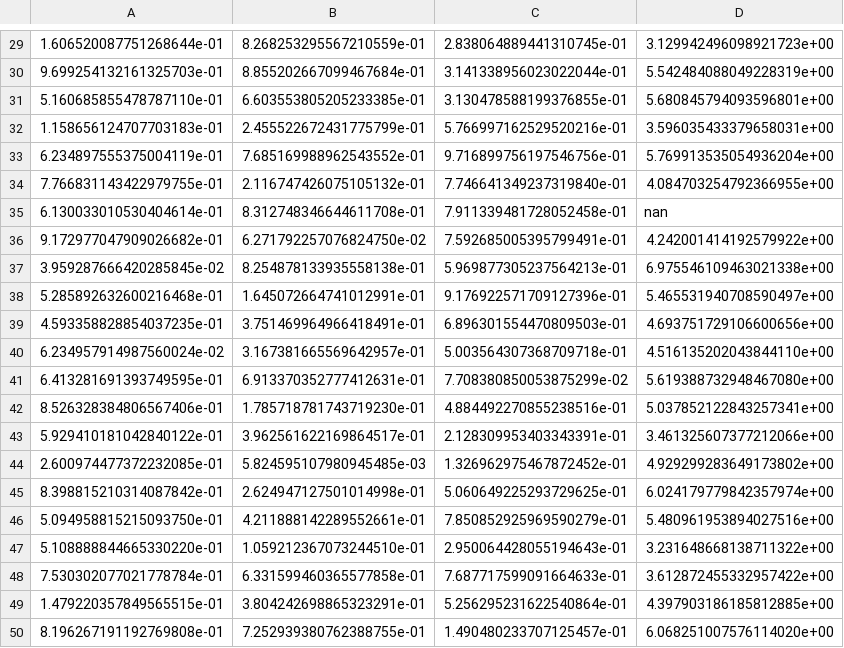
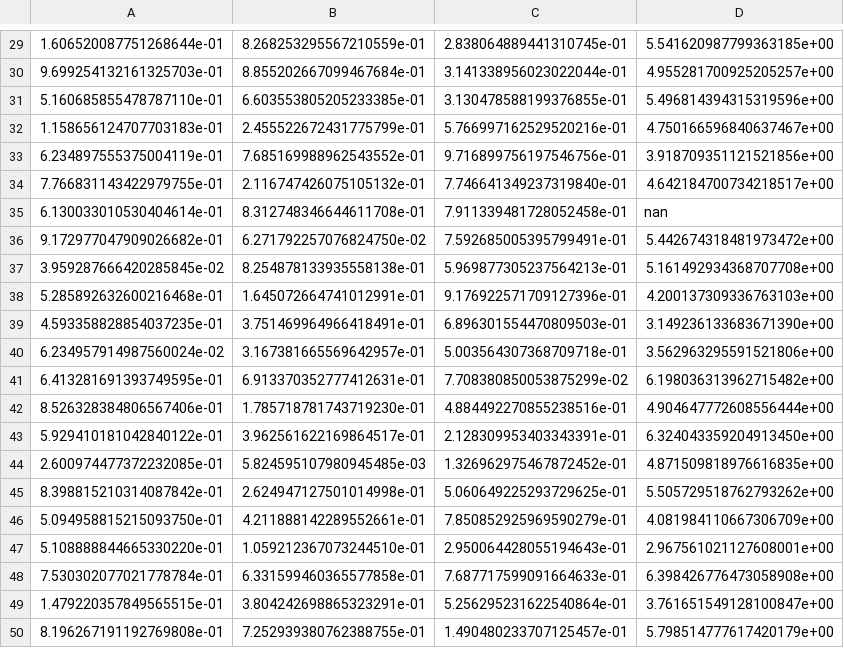
Before and after one commit to joeyji123/Training, a CSV file: ep1/outputTable.csv, drawn as a sheet; only a part is shown, gaps mark what is left out; the diff covers the shown part only.

```diff
--- a/ep1/outputTable.csv
+++ b/ep1/outputTable.csv
@@ -29,22 +29,22 @@
-1.606520087751268644e-01,8.268253295567210559e-01,2.838064889441310745e-01,3.129942496098921723e+00
-9.699254132161325703e-01,8.855202667099467684e-01,3.141338956023022044e-01,5.542484088049228319e+00
-5.160685855478787110e-01,6.603553805205233385e-01,3.130478588199376855e-01,5.680845794093596801e+00
-1.158656124707703183e-01,2.455522672431775799e-01,5.766997162529520216e-01,3.596035433379658031e+00
-6.234897555375004119e-01,7.685169988962543552e-01,9.716899756197546756e-01,5.769913535054936204e+00
-7.766831143422979755e-01,2.116747426075105132e-01,7.746641349237319840e-01,4.084703254792366955e+00
+1.606520087751268644e-01,8.268253295567210559e-01,2.838064889441310745e-01,5.541620987799363185e+00
+9.699254132161325703e-01,8.855202667099467684e-01,3.141338956023022044e-01,4.955281700925205257e+00
+5.160685855478787110e-01,6.603553805205233385e-01,3.130478588199376855e-01,5.496814394315319596e+00
+1.158656124707703183e-01,2.455522672431775799e-01,5.766997162529520216e-01,4.750166596840637467e+00
+6.234897555375004119e-01,7.685169988962543552e-01,9.716899756197546756e-01,3.918709351121521856e+00
+7.766831143422979755e-01,2.116747426075105132e-01,7.746641349237319840e-01,4.642184700734218517e+00
 6.130033010530404614e-01,8.312748346644611708e-01,7.911339481728052458e-01,nan
-9.172977047909026682e-01,6.271792257076824750e-02,7.592685005395799491e-01,4.242001414192579922e+00
-3.959287666420285845e-02,8.254878133935558138e-01,5.969877305237564213e-01,6.975546109463021338e+00
-5.285892632600216468e-01,1.645072664741012991e-01,9.176922571709127396e-01,5.465531940708590497e+00
-4.593358828854037235e-01,3.751469964966418491e-01,6.896301554470809503e-01,4.693751729106600656e+00
-6.234957914987560024e-02,3.167381665569642957e-01,5.003564307368709718e-01,4.516135202043844110e+00
-6.413281691393749595e-01,6.913370352777412631e-01,7.708380850053875299e-02,5.619388732948467080e+00
-8.526328384806567406e-01,1.785718781743719230e-01,4.884492270855238516e-01,5.037852122843257341e+00
-5.929410181042840122e-01,3.962561622169864517e-01,2.128309953403343391e-01,3.461325607377212066e+00
-2.600974477372232085e-01,5.824595107980945485e-03,1.326962975467872452e-01,4.929299283649173802e+00
-8.398815210314087842e-01,2.624947127501014998e-01,5.060649225293729625e-01,6.024179779842357974e+00
-5.094958815215093750e-01,4.211888142289552661e-01,7.850852925969590279e-01,5.480961953894027516e+00
-5.108888844665330220e-01,1.059212367073244510e-01,2.950064428055194643e-01,3.231648668138711322e+00
-7.530302077021778784e-01,6.331599460365577858e-01,7.687717599091664633e-01,3.612872455332957422e+00
-1.479220357849565515e-01,3.804242698865323291e-01,5.256295231622540864e-01,4.397903186185812885e+00
-8.196267191192769808e-01,7.252939380762388755e-01,1.490480233707125457e-01,6.068251007576114020e+00
+9.172977047909026682e-01,6.271792257076824750e-02,7.592685005395799491e-01,5.442674318481973472e+00
+3.959287666420285845e-02,8.254878133935558138e-01,5.969877305237564213e-01,5.161492934368707708e+00
+5.285892632600216468e-01,1.645072664741012991e-01,9.176922571709127396e-01,4.200137309336763103e+00
+4.593358828854037235e-01,3.751469964966418491e-01,6.896301554470809503e-01,3.149236133683671390e+00
+6.234957914987560024e-02,3.167381665569642957e-01,5.003564307368709718e-01,3.562963295591521806e+00
+6.413281691393749595e-01,6.913370352777412631e-01,7.708380850053875299e-02,6.198036313962715482e+00
+8.526328384806567406e-01,1.785718781743719230e-01,4.884492270855238516e-01,4.904647772608556444e+00
+5.929410181042840122e-01,3.962561622169864517e-01,2.128309953403343391e-01,6.324043359204913450e+00
+2.600974477372232085e-01,5.824595107980945485e-03,1.326962975467872452e-01,4.871509818976616835e+00
+8.398815210314087842e-01,2.624947127501014998e-01,5.060649225293729625e-01,5.505729518762793262e+00
+5.094958815215093750e-01,4.211888142289552661e-01,7.850852925969590279e-01,4.081984110667306709e+00
+5.108888844665330220e-01,1.059212367073244510e-01,2.950064428055194643e-01,2.967561021127608001e+00
+7.530302077021778784e-01,6.331599460365577858e-01,7.687717599091664633e-01,6.398426776473058908e+00
+1.479220357849565515e-01,3.804242698865323291e-01,5.256295231622540864e-01,3.761651549128100847e+00
+8.196267191192769808e-01,7.252939380762388755e-01,1.490480233707125457e-01,5.798514777617420179e+00
```
Also changed, not shown: 26 edited cells elsewhere in this file, 1 other file.
